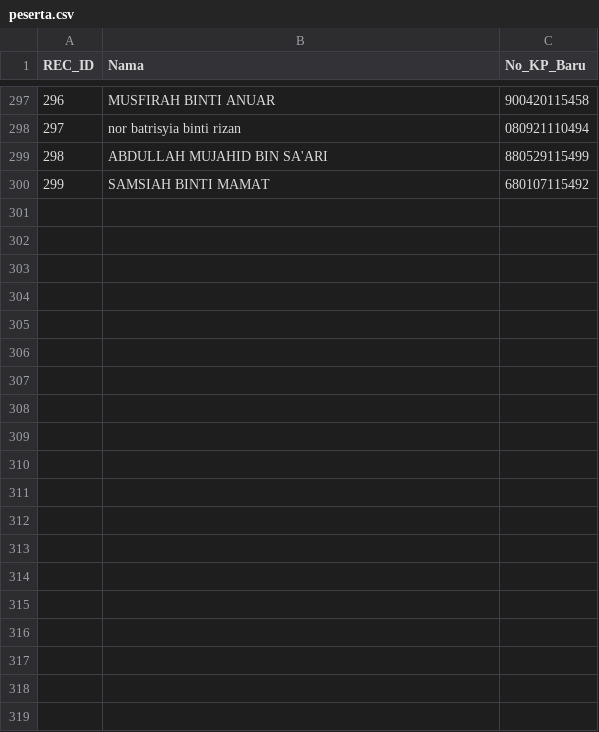
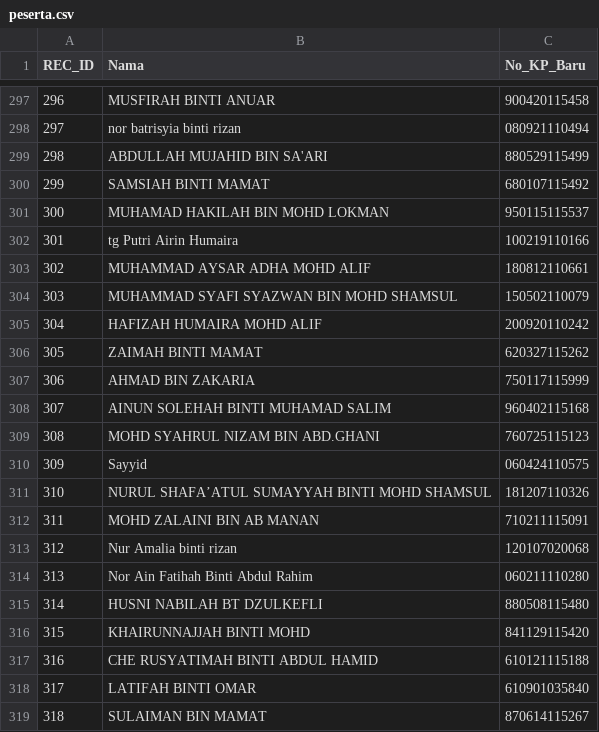
Before and after one commit to topitindustries/idaftar-version, a CSV file: peserta.csv, drawn as a sheet; only a part is shown, gaps mark what is left out; the diff covers the shown part only.

Commit message:
Update peserta.csv

```diff
--- a/peserta.csv
+++ b/peserta.csv
@@ -300 +300,20 @@
 "299","SAMSIAH BINTI MAMAT","680107115492"
+"300","MUHAMAD HAKILAH BIN MOHD LOKMAN","950115115537"
+"301","tg Putri Airin Humaira","100219110166"
+"302","MUHAMMAD AYSAR ADHA MOHD ALIF","180812110661"
+"303","MUHAMMAD SYAFI SYAZWAN BIN MOHD SHAMSUL","150502110079"
+"304","HAFIZAH HUMAIRA MOHD ALIF","200920110242"
+"305","ZAIMAH BINTI MAMAT","620327115262"
+"306","AHMAD BIN ZAKARIA","750117115999"
+"307","AINUN SOLEHAH BINTI MUHAMAD SALIM","960402115168"
+"308","MOHD SYAHRUL NIZAM BIN ABD.GHANI","760725115123"
+"309","Sayyid","060424110575"
+"310","NURUL SHAFA’ATUL SUMAYYAH BINTI MOHD SHAMSUL","181207110326"
+"311","MOHD ZALAINI BIN AB MANAN","710211115091"
+"312","Nur Amalia binti rizan","120107020068"
+"313","Nor Ain Fatihah Binti Abdul Rahim","060211110280"
+"314","HUSNI NABILAH BT DZULKEFLI","880508115480"
+"315","KHAIRUNNAJJAH BINTI MOHD","841129115420"
+"316","CHE RUSYATIMAH BINTI ABDUL HAMID","610121115188"
+"317","LATIFAH BINTI OMAR","610901035840"
+"318","SULAIMAN BIN MAMAT","870614115267"
```
Also changed, not shown: 39 added rows elsewhere in this file.
